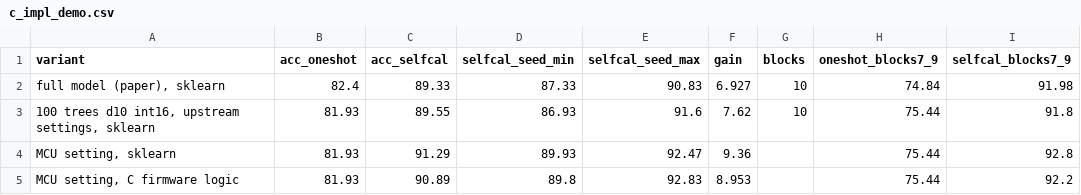
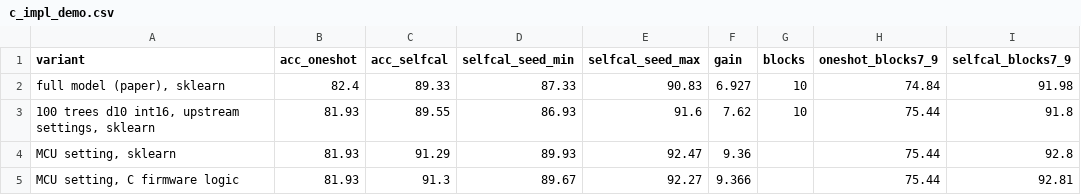
Before and after one commit to momotoofurry/pppp, a CSV file: results/c_impl_demo.csv, drawn as a sheet.

```diff
--- a/results/c_impl_demo.csv
+++ b/results/c_impl_demo.csv
@@ -4,2 +4,2 @@ variant,acc_oneshot,acc_selfcal,selfcal_seed_min,selfcal_seed_max,gain,blocks,on
 "MCU setting, sklearn",81.93,91.29,89.93,92.47,9.36,,75.44,92.8
-"MCU setting, C firmware logic",81.93,90.89,89.8,92.83,8.953,,75.44,92.2
+"MCU setting, C firmware logic",81.93,91.3,89.67,92.27,9.366,,75.44,92.81
```
Also changed, not shown: results/arm_selfcal_modules.csv, results/arm_selfcal_size.csv, 27 other files.
